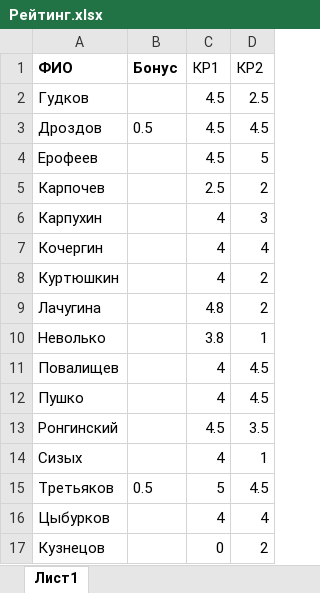
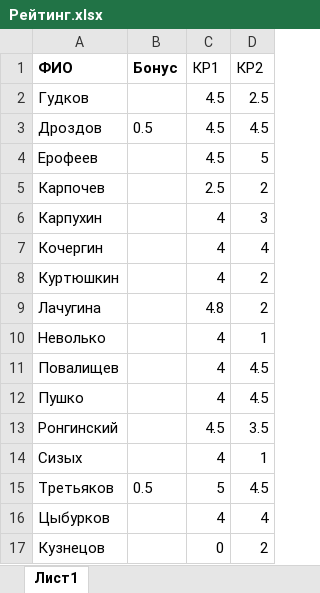
Before and after one commit to criptycpizza7/kis, an Excel workbook: FunctionalProgramming/Рейтинг.xlsx, sheet Лист1, drawn as a sheet; values as stored, in another font and other column widths than the file's, no borders; the diff names each change by its address in the sheet, - before the commit and + after, or states it on an @@ line.

```diff
--- a/FunctionalProgramming/Рейтинг.xlsx (sheet Лист1)
+++ b/FunctionalProgramming/Рейтинг.xlsx (sheet Лист1)
-C10 (КР1): 3.8
+C10 (КР1): 4
```
Also changed, not shown: 1 other file.
